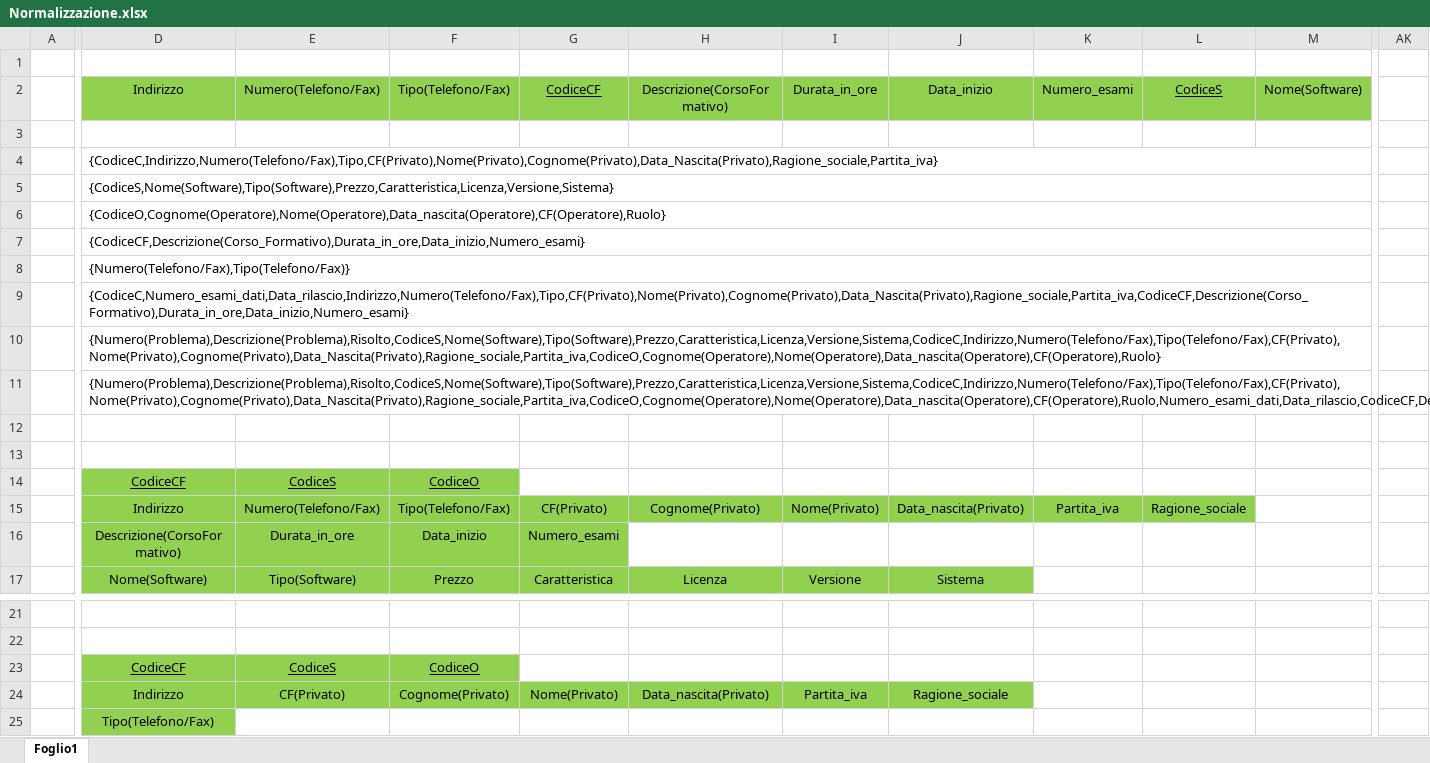
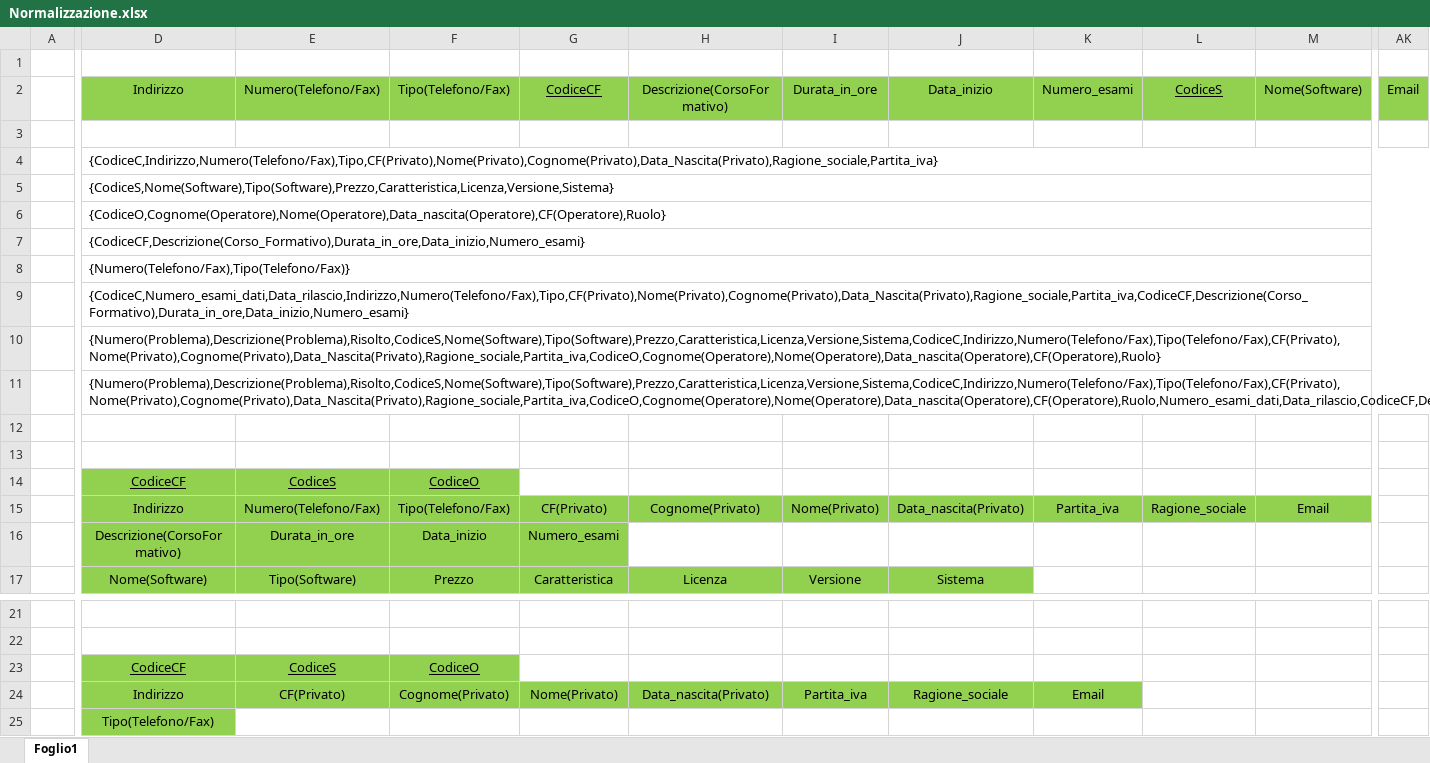
Before and after one commit to DbProject-Tortora19-20/Modello-logico, an Excel workbook: Normalizzazione.xlsx, sheet Foglio1, drawn as a sheet; only a part is shown, gaps mark what is left out; values as stored, in another font and other column widths than the file's, no borders; the diff names each change by its address in the sheet, - before the commit and + after, or states it on an @@ line.

Commit message:
Add files via upload

```diff
--- a/Normalizzazione.xlsx (sheet Foglio1)
+++ b/Normalizzazione.xlsx (sheet Foglio1)
-AK2: (empty)
+AK2: Email
-AK2 fill: none
+AK2 fill: #92D050
-D4:AJ4 merged
+D4:AK4 merged
-D5:AJ5 merged
+D5:AK5 merged
-D6:AJ6 merged
+D6:AK6 merged
-D7:AJ7 merged
+D7:AK7 merged
-D8:AJ8 merged
+D8:AK8 merged
-D9:AJ9 merged
+D9:AK9 merged
-D10:AJ10 merged
+D10:AK10 merged
-D11:AJ11 merged
+D11:AK11 merged
-M15: (empty)
+M15: Email
-M15 fill: none
+M15 fill: #92D050
-K24: (empty)
+K24: Email
-K24 fill: none
+K24 fill: #92D050
```
